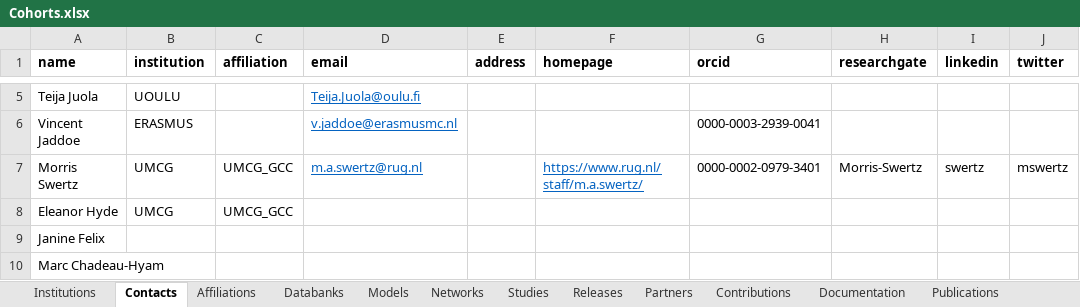
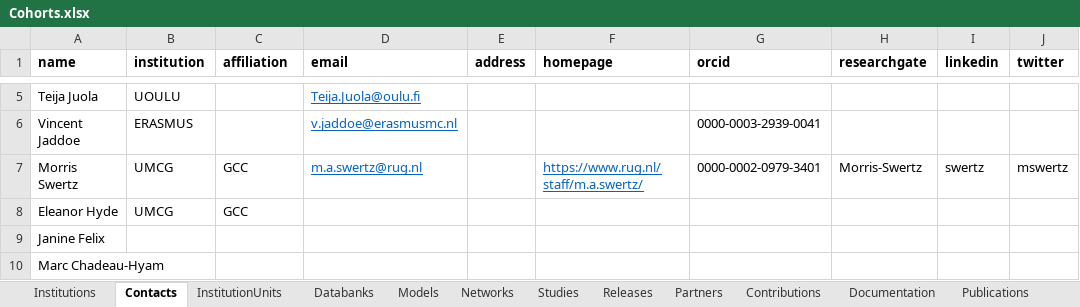
Before and after one commit to molgenis/molgenis-emx2, an Excel workbook: data/datacatalogue/Cohorts.xlsx, sheet Contacts, drawn as a sheet; only a part is shown, gaps mark what is left out; values as stored, in another font and other column widths than the file's, no borders; the diff names each change by its address in the sheet, - before the commit and + after, or states it on an @@ line.

```diff
--- a/data/datacatalogue/Cohorts.xlsx (sheet Contacts)
+++ b/data/datacatalogue/Cohorts.xlsx (sheet Contacts)
-sheet tab: Affiliations
+sheet tab: InstitutionUnits
-C7:C8 (affiliation): UMCG_GCC
+C7:C8 (affiliation): GCC
```
Also changed, not shown: sheet InstitutionUnits, data/datacatalogue/Conception.xlsx, 3 other files.
